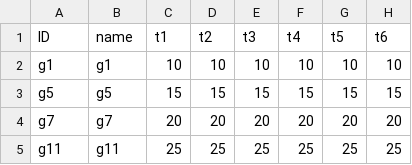
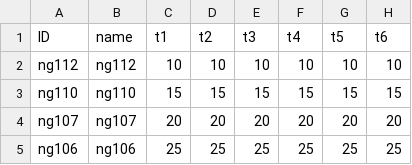
Before and after one commit to stefdeli/Gas-Swing-Contracts, a CSV file: Data/IntegratedMarketStochastic/ElecData/GasPriceDA.csv, drawn as a sheet; only a part is shown; the diff names each change by its address in the sheet, - before the commit and + after, or states it on an @@ line.

```diff
--- a/Data/IntegratedMarketStochastic/ElecData/GasPriceDA.csv
+++ b/Data/IntegratedMarketStochastic/ElecData/GasPriceDA.csv
-A2 (ID): g1
+A2 (ID): ng112
-B2 (name): g1
+B2 (name): ng112
-A3 (ID): g5
+A3 (ID): ng110
-B3 (name): g5
+B3 (name): ng110
-A4 (ID): g7
+A4 (ID): ng107
-B4 (name): g7
+B4 (name): ng107
-A5 (ID): g11
+A5 (ID): ng106
-B5 (name): g11
+B5 (name): ng106
```
Also changed, not shown: Data/IntegratedMarketStochastic/ElecData/GasPriceScenRT.csv.
